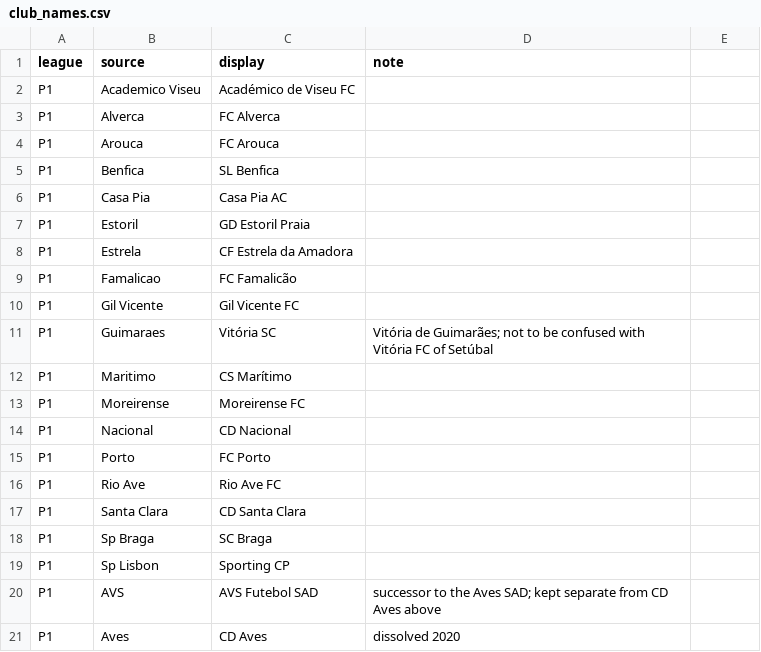
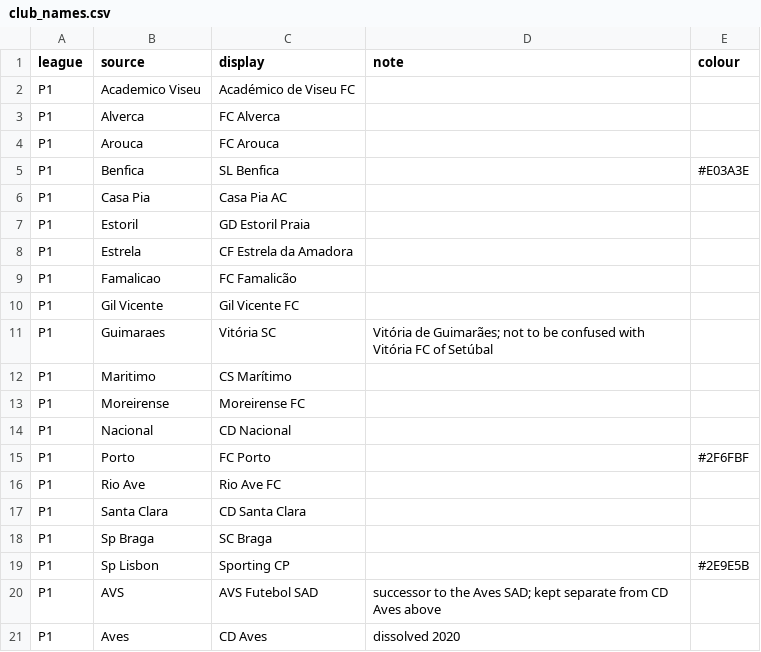
Before and after one commit to vidigalp/tactical-football-analytics, a CSV file: data/club_names.csv, drawn as a sheet; only a part is shown; the diff names each change by its address in the sheet, - before the commit and + after, or states it on an @@ line.

```diff
--- a/data/club_names.csv
+++ b/data/club_names.csv
-E1: (empty)
+E1: colour
-E5 (colour): (empty)
+E5 (colour): #E03A3E
-E15 (colour): (empty)
+E15 (colour): #2F6FBF
-E19 (colour): (empty)
+E19 (colour): #2E9E5B
```
Also changed, not shown: 4 other files.
